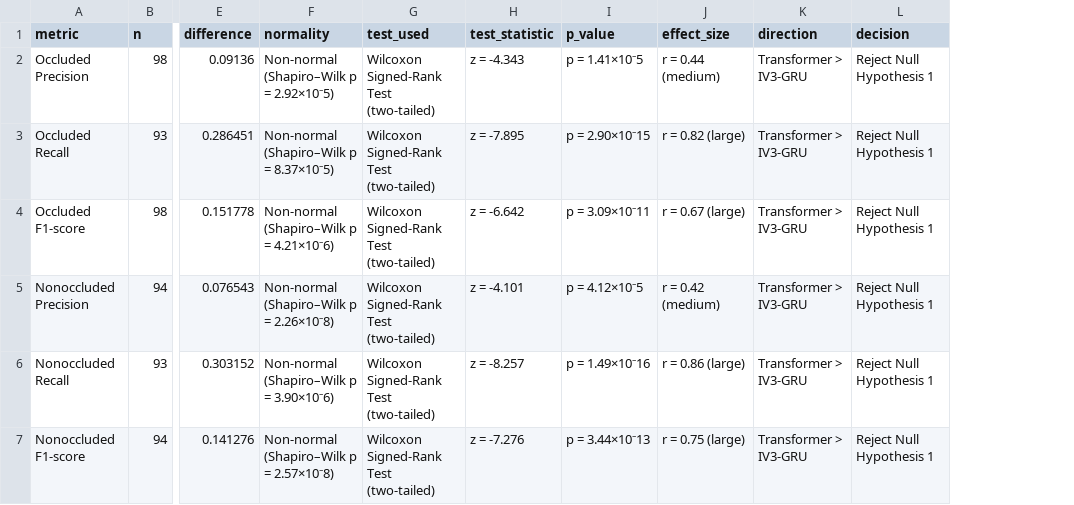
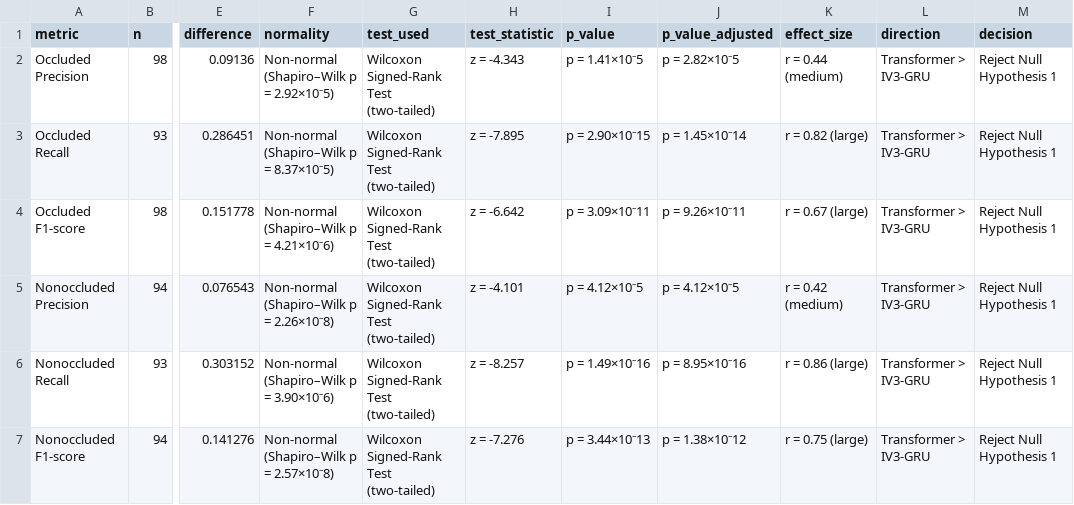
Before and after one commit to jeipab/fslr-transformer-vs-iv3gru, a CSV file: metrics/stat test/recognition/Recognition-StatsResults.csv, drawn as a sheet; only a part is shown, gaps mark what is left out; the diff names each change by its address in the sheet, - before the commit and + after, or states it on an @@ line.

Commit message:
Implement Holm-Bonferroni correction in statistical analysis
- Added Holm-Bonferroni correction to control for multiple comparisons in statistical tests for classification and recognition tasks.
- Updated output to include both raw and adjusted p-values in CSV results for better clarity on statistical significance.
- Enhanced documentation to reflect changes in statistical decision-making based on adjusted p-values, ensuring accurate interpretation of results.

```diff
--- a/metrics/stat test/recognition/Recognition-StatsResults.csv
+++ b/metrics/stat test/recognition/Recognition-StatsResults.csv
+column J (p_value_adjusted), rows 2-7: p = 2.82×10⁻5 | p = 1.45×10⁻14 | p = 9.26×10⁻11 | p = 4.12×10⁻5 | p = 8.95×10⁻16 | p = 1.38×10⁻12
```
Also changed, not shown: metrics/stat test/classification/Classification-StatsResults.csv, 1 other file.
